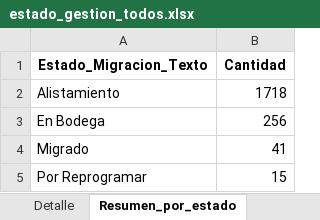
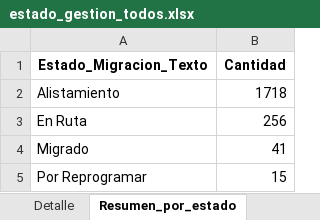
Before and after one commit to slenis01/Gestion_migracion_tablero, an Excel workbook: Resultado/estado_gestion_todos.xlsx, sheet Resumen_por_estado, drawn as a sheet; values as stored, in another font and other column widths than the file's, no borders; the diff names each change by its address in the sheet, - before the commit and + after, or states it on an @@ line.

```diff
--- a/Resultado/estado_gestion_todos.xlsx (sheet Resumen_por_estado)
+++ b/Resultado/estado_gestion_todos.xlsx (sheet Resumen_por_estado)
-A3 (Estado_Migracion_Texto): En Bodega
+A3 (Estado_Migracion_Texto): En Ruta
```
Also changed, not shown: sheet Detalle, Resultado/estado_gestion_Paquete_1_Medellin.xlsx, Resultado/estado_gestion_Paquete_Bogota_1.xlsx, 2 other files.
